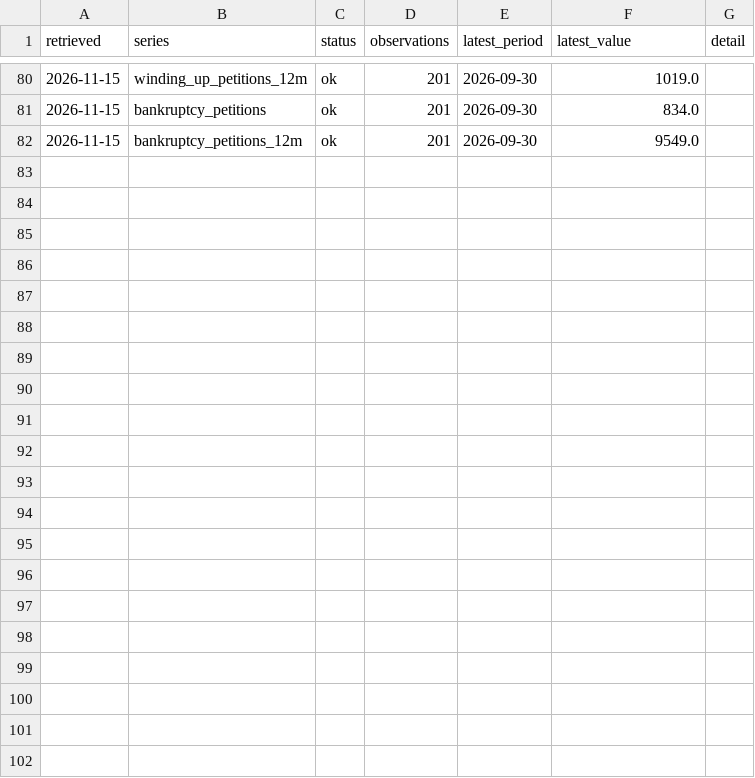
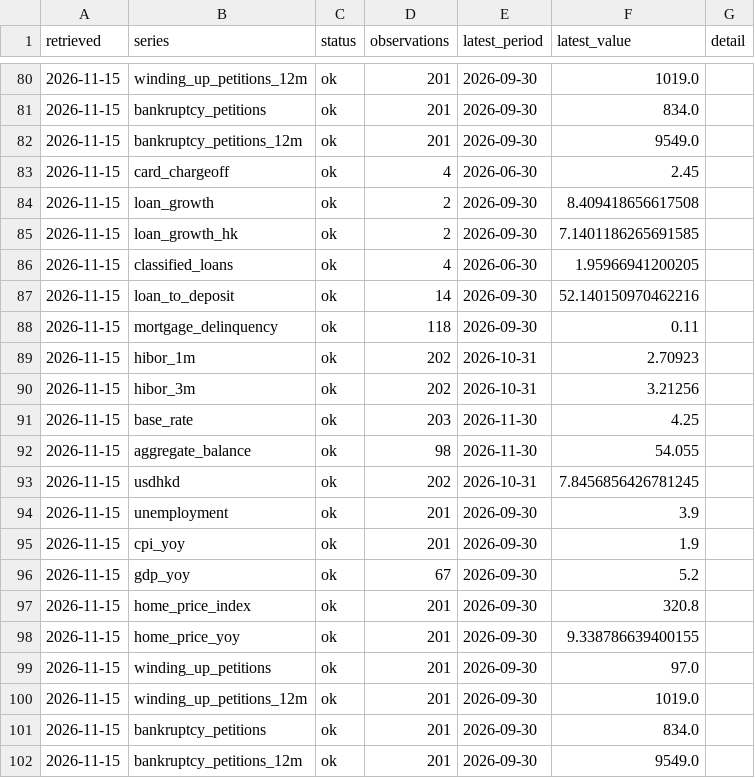
Before and after one commit to keithtang2025/Hk-Credit-Macro-Dashboard, a CSV file: data/history/refresh_log.csv, drawn as a sheet; only a part is shown, gaps mark what is left out; the diff names each change by its address in the sheet, - before the commit and + after, or states it on an @@ line.

```diff
--- a/data/history/refresh_log.csv
+++ b/data/history/refresh_log.csv
+row 83: 2026-11-15 | card_chargeoff | ok | 4 | 2026-06-30 | 2.45
+row 84: 2026-11-15 | loan_growth | ok | 2 | 2026-09-30 | 8.409418656617508
+row 85: 2026-11-15 | loan_growth_hk | ok | 2 | 2026-09-30 | 7.1401186265691585
+row 86: 2026-11-15 | classified_loans | ok | 4 | 2026-06-30 | 1.95966941200205
+row 87: 2026-11-15 | loan_to_deposit | ok | 14 | 2026-09-30 | 52.140150970462216
+row 88: 2026-11-15 | mortgage_delinquency | ok | 118 | 2026-09-30 | 0.11
+row 89: 2026-11-15 | hibor_1m | ok | 202 | 2026-10-31 | 2.70923
+row 90: 2026-11-15 | hibor_3m | ok | 202 | 2026-10-31 | 3.21256
+row 91: 2026-11-15 | base_rate | ok | 203 | 2026-11-30 | 4.25
+row 92: 2026-11-15 | aggregate_balance | ok | 98 | 2026-11-30 | 54.055
+row 93: 2026-11-15 | usdhkd | ok | 202 | 2026-10-31 | 7.8456856426781245
+row 94: 2026-11-15 | unemployment | ok | 201 | 2026-09-30 | 3.9
+row 95: 2026-11-15 | cpi_yoy | ok | 201 | 2026-09-30 | 1.9
+row 96: 2026-11-15 | gdp_yoy | ok | 67 | 2026-09-30 | 5.2
+row 97: 2026-11-15 | home_price_index | ok | 201 | 2026-09-30 | 320.8
+row 98: 2026-11-15 | home_price_yoy | ok | 201 | 2026-09-30 | 9.338786639400155
+row 99: 2026-11-15 | winding_up_petitions | ok | 201 | 2026-09-30 | 97.0
+row 100: 2026-11-15 | winding_up_petitions_12m | ok | 201 | 2026-09-30 | 1019.0
+row 101: 2026-11-15 | bankruptcy_petitions | ok | 201 | 2026-09-30 | 834.0
+row 102: 2026-11-15 | bankruptcy_petitions_12m | ok | 201 | 2026-09-30 | 9549.0
```
Also changed, not shown: 3 other files.
